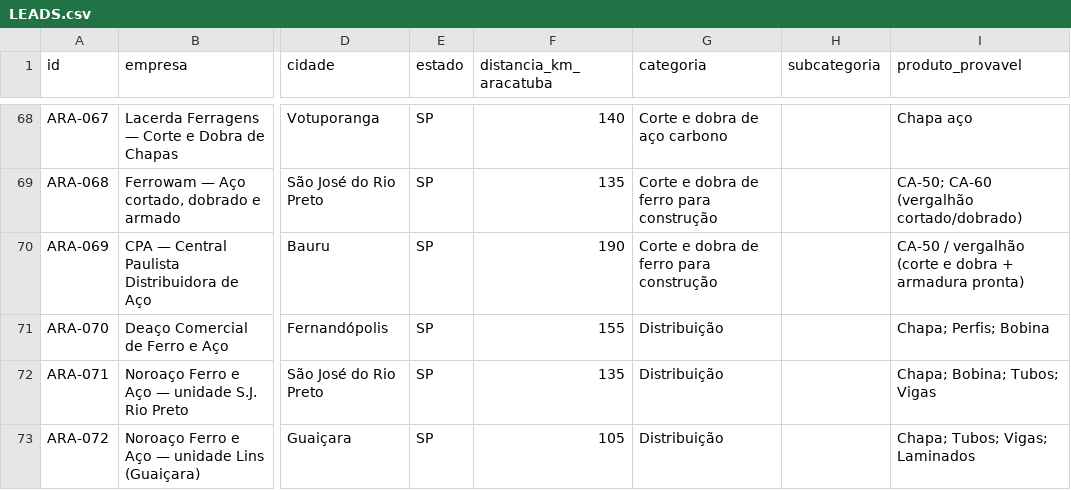
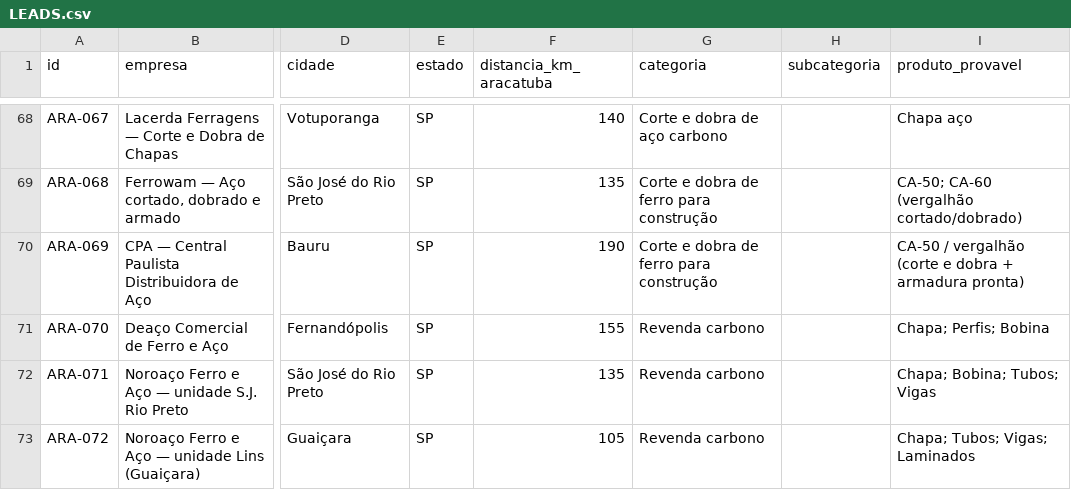
Before and after one commit to igorvroberto/liganer, a CSV file: radar-comercial/LEADS.csv, drawn as a sheet; only a part is shown, gaps mark what is left out; the diff covers the shown part only; the diff names each change by its address in the sheet, - before the commit and + after, or states it on an @@ line.

```diff
--- a/radar-comercial/LEADS.csv
+++ b/radar-comercial/LEADS.csv
-G71:G73 (categoria): Distribuição
+G71:G73 (categoria): Revenda carbono
```
Also changed, not shown: 6 edited cells elsewhere in this file, web/public/data/leads.csv, 2 other files.
